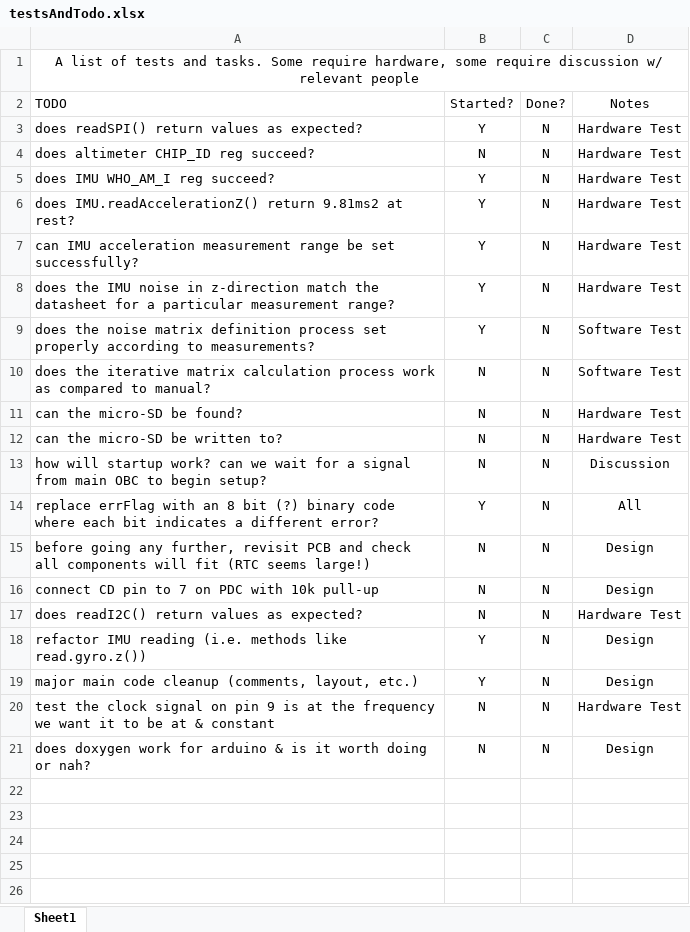
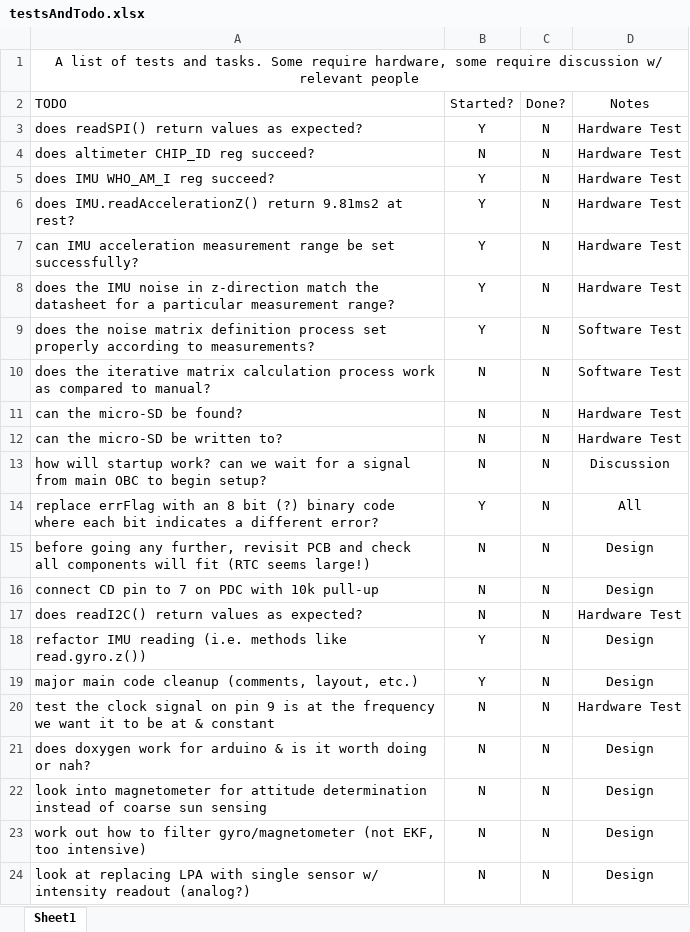
Before and after one commit to SunSat-Avionics/Avionics-Code-for-Arduino-, an Excel workbook: PDC/helperFiles/testsAndTodo.xlsx, sheet Sheet1, drawn as a sheet; values as stored, in another font and other column widths than the file's, no borders; conditional formats not drawn; the diff names each change by its address in the sheet, - before the commit and + after, or states it on an @@ line.

Commit message:
updated todo list

```diff
--- a/PDC/helperFiles/testsAndTodo.xlsx (sheet Sheet1)
+++ b/PDC/helperFiles/testsAndTodo.xlsx (sheet Sheet1)
+row 22: look into magnetometer for attitude determination instead of coarse sun sensing | N | N | Design
+row 23: work out how to filter gyro/magnetometer (not EKF, too intensive) | N | N | Design
+row 24: look at replacing LPA with single sensor w/ intensity readout (analog?) | N | N | Design
```
Also changed, not shown: 2 other files.
